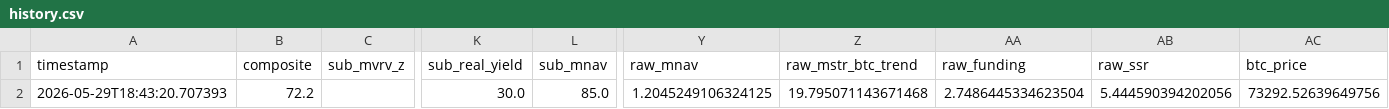
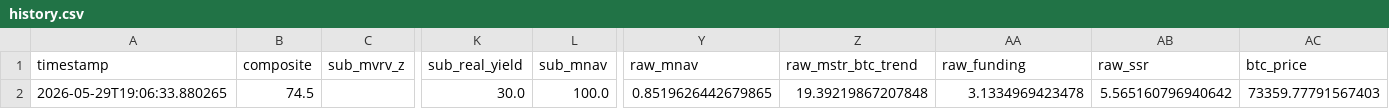
Before and after one commit to micahcranman/nassim-dashboard, a CSV file: docs/history.csv, drawn as a sheet; only a part is shown, gaps mark what is left out; the diff names each change by its address in the sheet, - before the commit and + after, or states it on an @@ line.

Commit message:
v1.1: real MSTR holdings (843K from bitcointreasuries), bigger fonts, DPI 200, SVG output, MSTR/BTC ratio explanation, cycle phase UNKNOWN when on-chain missing

```diff
--- a/docs/history.csv
+++ b/docs/history.csv
-A2 (timestamp): 2026-05-29T18:43:20.707393
+A2 (timestamp): 2026-05-29T19:06:33.880265
-B2 (composite): 72.2
+B2 (composite): 74.5
-L2 (sub_mnav): 85.0
+L2 (sub_mnav): 100.0
-Y2 (raw_mnav): 1.2045249106324125
+Y2 (raw_mnav): 0.8519626442679865
-Z2 (raw_mstr_btc_trend): 19.795071143671468
+Z2 (raw_mstr_btc_trend): 19.39219867207848
-AA2 (raw_funding): 2.7486445334623504
+AA2 (raw_funding): 3.1334969423478
-AB2 (raw_ssr): 5.444590394202056
+AB2 (raw_ssr): 5.565160796940642
-AC2 (btc_price): 73292.52639649756
+AC2 (btc_price): 73359.77791567403
```
Also changed, not shown: outputs/history.csv, 10 other files.
